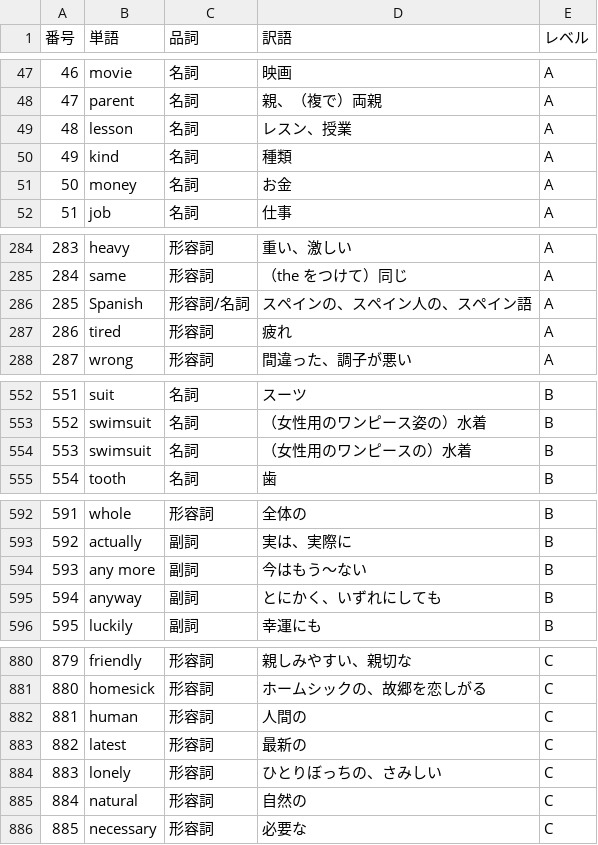
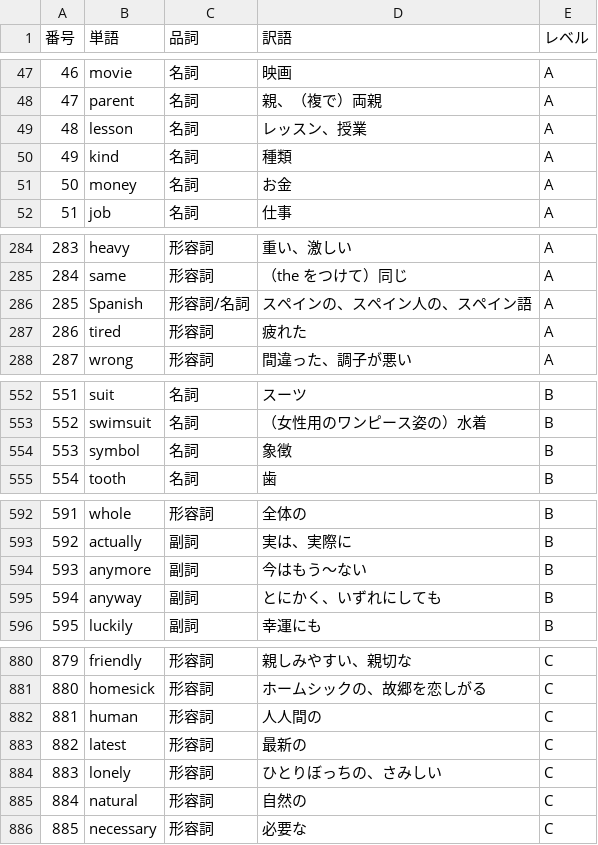
Before and after one commit to countrygirl55/Eiken3_wordmaster, a CSV file: eiken_words.csv, drawn as a sheet; only a part is shown, gaps mark what is left out.

Commit message:
Add files via upload

```diff
--- a/eiken_words.csv
+++ b/eiken_words.csv
@@ -48,3 +48,3 @@
 47,parent,名詞,親、（複で）両親,A
-48,lesson,名詞,レスン、授業,A
+48,lesson,名詞,レッスン、授業,A
 49,kind,名詞,種類,A
@@ -286,3 +286,3 @@
 285,Spanish,形容詞/名詞,スペインの、スペイン人の、スペイン語,A
-286,tired,形容詞,疲れ,A
+286,tired,形容詞,疲れた,A
 287,wrong,形容詞,間違った、調子が悪い,A
@@ -553,3 +553,3 @@
 552,swimsuit,名詞,（女性用のワンピース姿の）水着,B
-553,swimsuit,名詞,（女性用のワンピースの）水着,B
+553,symbol,名詞,象徴,B
 554,tooth,名詞,歯,B
@@ -593,3 +593,3 @@
 592,actually,副詞,実は、実際に,B
-593,any more,副詞,今はもう～ない,B
+593,anymore,副詞,今はもう～ない,B
 594,anyway,副詞,とにかく、いずれにしても,B
@@ -881,3 +881,3 @@
 880,homesick,形容詞,ホームシックの、故郷を恋しがる,C
-881,human,形容詞,人間の,C
+881,human,形容詞,人人間の,C
 882,latest,形容詞,最新の,C
```
